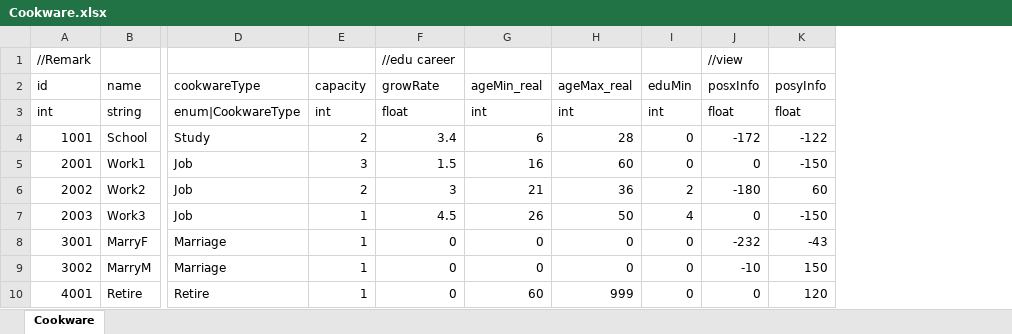
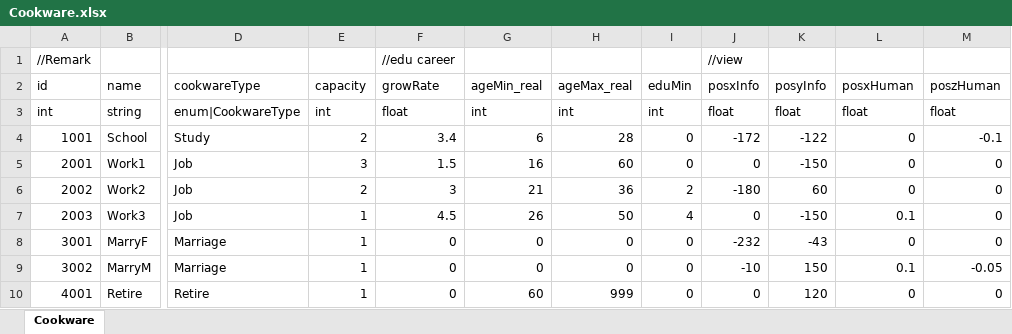
Before and after one commit to LUOHONGPENG/CookHuman3D, an Excel workbook: Assets/Excel/Cookware.xlsx, sheet Cookware, drawn as a sheet; only a part is shown, gaps mark what is left out; values as stored, in another font and other column widths than the file's, no borders; the diff names each change by its address in the sheet, - before the commit and + after, or states it on an @@ line.

```diff
--- a/Assets/Excel/Cookware.xlsx (sheet Cookware)
+++ b/Assets/Excel/Cookware.xlsx (sheet Cookware)
+column L (posxHuman), rows 3-10: float | 0 | 0 | 0 | 0.1 | 0 | 0.1 | 0
+column M (poszHuman), rows 3-10: float | -0.1 | 0 | 0 | 0 | 0 | -0.05 | 0
```
Also changed, not shown: 14 other files.
